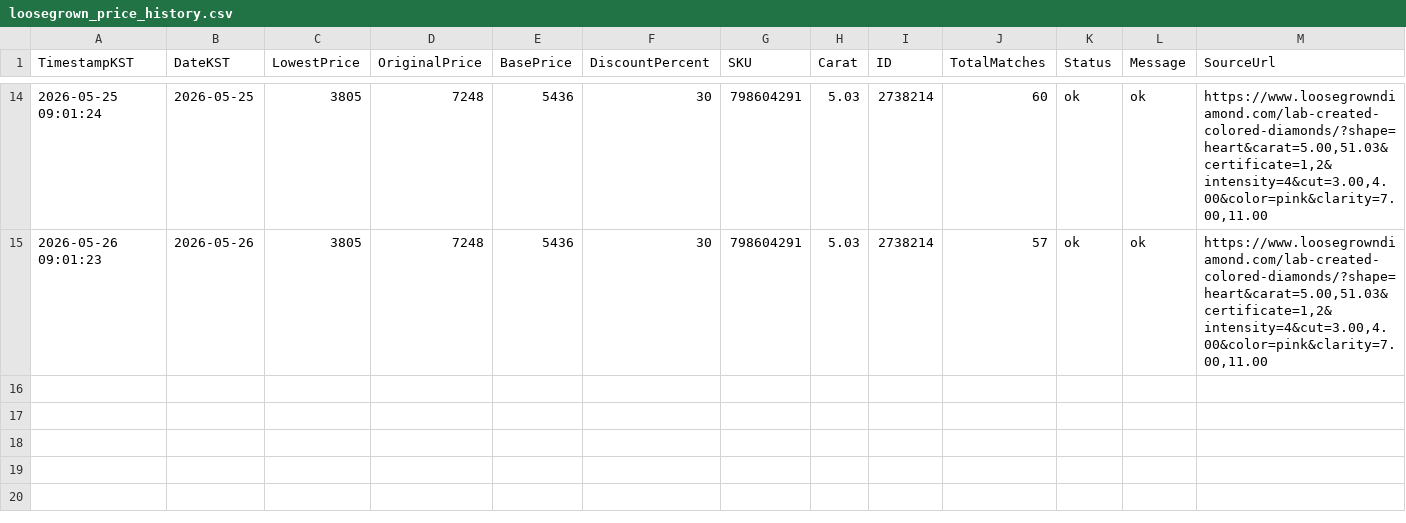
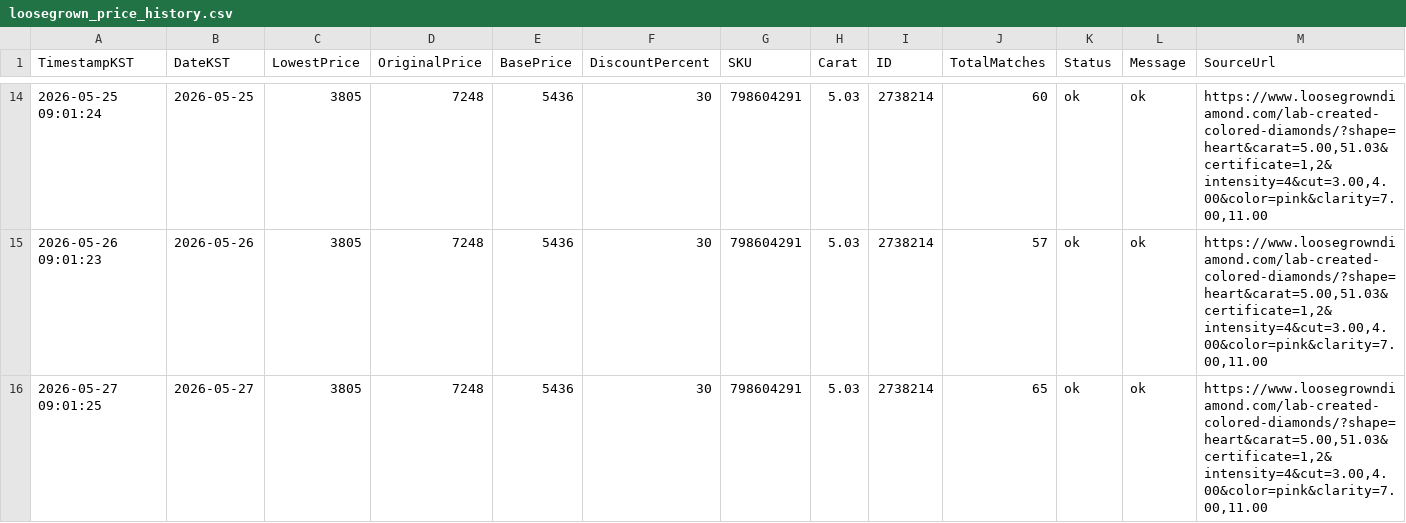
Before and after one commit to Ikboong/LooseGrownDiamondPriceTrackerCpp, a CSV file: data/loosegrown_price_history.csv, drawn as a sheet; only a part is shown, gaps mark what is left out.

```diff
--- a/data/loosegrown_price_history.csv
+++ b/data/loosegrown_price_history.csv
@@ -15 +15,2 @@ TimestampKST,DateKST,LowestPrice,OriginalPrice,BasePrice,DiscountPercent,SKU,Car
 2026-05-26 09:01:23,2026-05-26,3805,7248,5436,30,798604291,5.03,2738214,57,ok,ok,"https://www.loosegrowndiamond.com/lab-created-colored-diamonds/?shape=heart&carat=5.00,51.03&certificate=1,2&intensity=4&cut=3.00,4.00&color=pink&clarity=7.00,11.00"
+2026-05-27 09:01:25,2026-05-27,3805,7248,5436,30,798604291,5.03,2738214,65,ok,ok,"https://www.loosegrowndiamond.com/lab-created-colored-diamonds/?shape=heart&carat=5.00,51.03&certificate=1,2&intensity=4&cut=3.00,4.00&color=pink&clarity=7.00,11.00"
```
Also changed, not shown: 2 other files.
